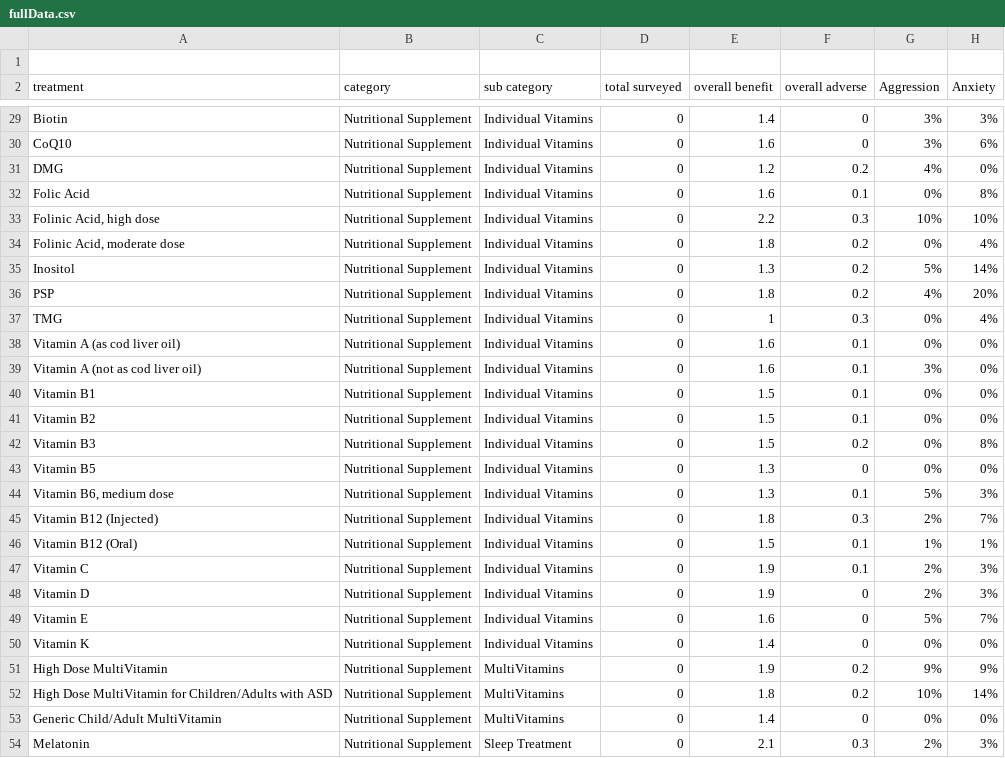
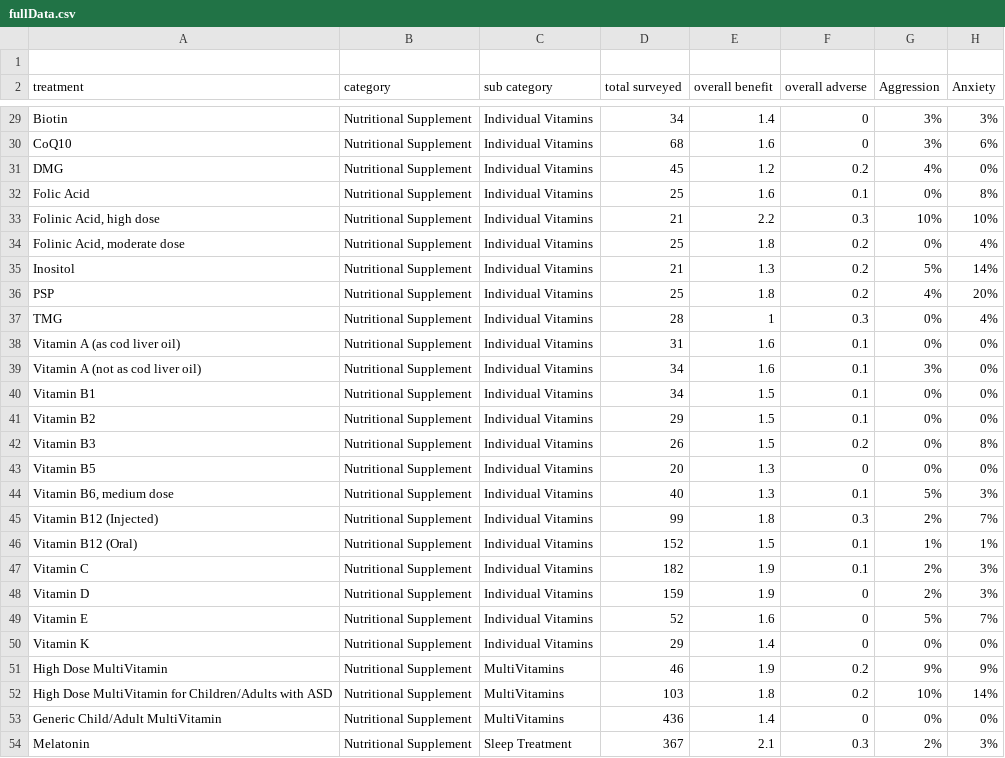
Before and after one commit to jaxu800/autism-treatment-app, a CSV file: util/fullData.csv, drawn as a sheet; only a part is shown, gaps mark what is left out; the diff covers the shown part only; the diff names each change by its address in the sheet, - before the commit and + after, or states it on an @@ line.

```diff
--- a/util/fullData.csv
+++ b/util/fullData.csv
-D29 (total surveyed): 0
+D29 (total surveyed): 34
-D30 (total surveyed): 0
+D30 (total surveyed): 68
-D31 (total surveyed): 0
+D31 (total surveyed): 45
-D32 (total surveyed): 0
+D32 (total surveyed): 25
-D33 (total surveyed): 0
+D33 (total surveyed): 21
-D34 (total surveyed): 0
+D34 (total surveyed): 25
-D35 (total surveyed): 0
+D35 (total surveyed): 21
-D36 (total surveyed): 0
+D36 (total surveyed): 25
-D37 (total surveyed): 0
+D37 (total surveyed): 28
-D38 (total surveyed): 0
+D38 (total surveyed): 31
-D39:D40 (total surveyed): 0
+D39:D40 (total surveyed): 34
-D41 (total surveyed): 0
+D41 (total surveyed): 29
-D42 (total surveyed): 0
+D42 (total surveyed): 26
-D43 (total surveyed): 0
+D43 (total surveyed): 20
-D44 (total surveyed): 0
+D44 (total surveyed): 40
-D45 (total surveyed): 0
+D45 (total surveyed): 99
-D46 (total surveyed): 0
+D46 (total surveyed): 152
-D47 (total surveyed): 0
+D47 (total surveyed): 182
-D48 (total surveyed): 0
+D48 (total surveyed): 159
-D49 (total surveyed): 0
+D49 (total surveyed): 52
-D50 (total surveyed): 0
+D50 (total surveyed): 29
-D51 (total surveyed): 0
+D51 (total surveyed): 46
-D52 (total surveyed): 0
+D52 (total surveyed): 103
-D53 (total surveyed): 0
+D53 (total surveyed): 436
-D54 (total surveyed): 0
+D54 (total surveyed): 367
```
Also changed, not shown: 124 edited cells elsewhere in this file, 2 other files.
